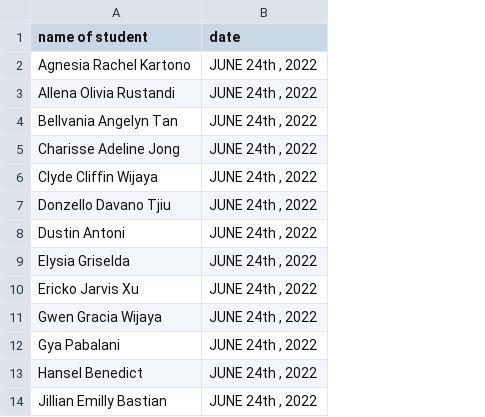
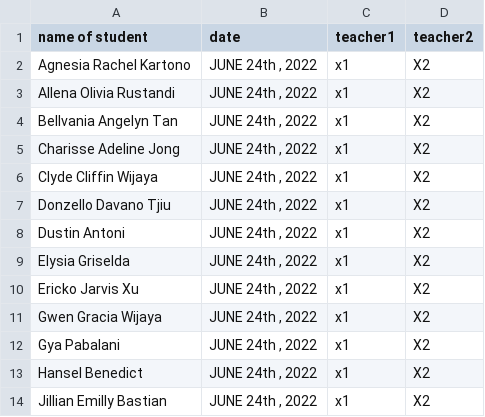
Before and after one commit to fendy3d/generate-graduation-certificate, a CSV file: data.csv, drawn as a sheet; only a part is shown; the diff names each change by its address in the sheet, - before the commit and + after, or states it on an @@ line.

```diff
--- a/data.csv
+++ b/data.csv
+column C (teacher1), rows 2-14: all x1
+column D (teacher2), rows 2-14: all X2
```
Also changed, not shown: 2 other files.
